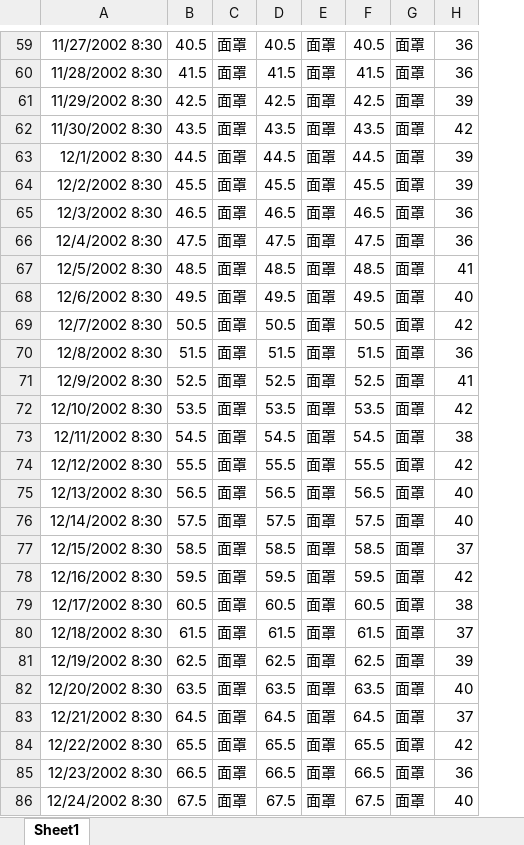
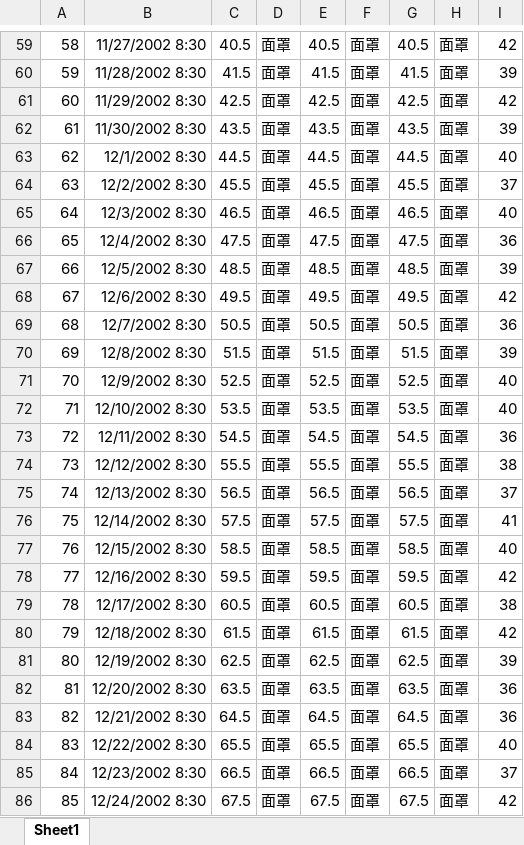
Before and after one commit to xmiao/printer, an Excel workbook: data2/charting-test.xlsx, sheet Sheet1, drawn as a sheet; only a part is shown, gaps mark what is left out; values as stored, in another font and other column widths than the file's, no borders; addresses are those after the commit; the diff covers the shown part only; the diff names each change by its address in the sheet, - before the commit and + after, or states it on an @@ line.

```diff
--- a/data2/charting-test.xlsx (sheet Sheet1)
+++ b/data2/charting-test.xlsx (sheet Sheet1)
+column A, rows 59-86: 58 | 59 | 60 | 61 | 62 | 63 | 64 | 65 | 66 | 67 | 68 | 69 | 70 | 71 | 72 | 73 | 74 | 75 | 76 | 77 | 78 | 79 | 80 | 81 | 82 | 83 | 84 | 85
-I59: 36
+I59: 42
-I60: 36
+I60: 39
-I61: 39
+I61: 42
-I62: 42
+I62: 39
-I63: 39
+I63: 40
-I64: 39
+I64: 37
-I65: 36
+I65: 40
-I67: 41
+I67: 39
-I68: 40
+I68: 42
-I69: 42
+I69: 36
-I70: 36
+I70: 39
-I71: 41
+I71: 40
-I72: 42
+I72: 40
-I73: 38
+I73: 36
-I74: 42
+I74: 38
-I75: 40
+I75: 37
-I76: 40
+I76: 41
-I77: 37
+I77: 40
-I80: 37
+I80: 42
-I82: 40
+I82: 36
-I83: 37
+I83: 36
-I84: 42
+I84: 40
-I85: 36
+I85: 37
-I86: 40
+I86: 42
```
Also changed, not shown: 78 edited cells elsewhere in this sheet, 5 other files.
